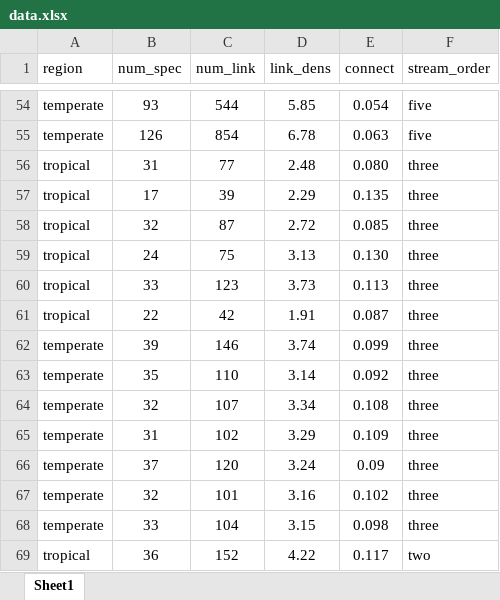
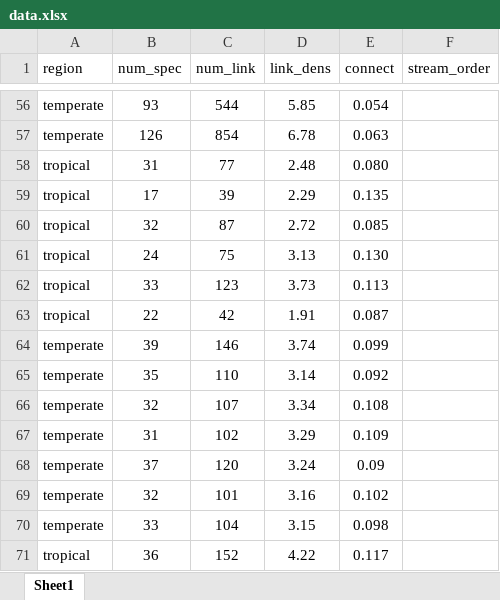
Before and after one commit to PEGutierrezF/uvm_students, an Excel workbook: 2024 Reilly Connelly/data.xlsx, sheet Sheet1, drawn as a sheet; only a part is shown, gaps mark what is left out; values as stored, in another font and other column widths than the file's, no borders; addresses are those after the commit; the diff covers the shown part only; the diff names each change by its address in the sheet, - before the commit and + after, or states it on an @@ line.

```diff
--- a/2024 Reilly Connelly/data.xlsx (sheet Sheet1)
+++ b/2024 Reilly Connelly/data.xlsx (sheet Sheet1)
-F56:F57 (stream_order): five
+F56:F57 (stream_order): (empty)
-F58:F70 (stream_order): three
+F58:F70 (stream_order): (empty)
-F71 (stream_order): two
+F71 (stream_order): (empty)
```
Also changed, not shown: 2 added rows and 52 edited cells elsewhere in this sheet, formulas that keep their value.
